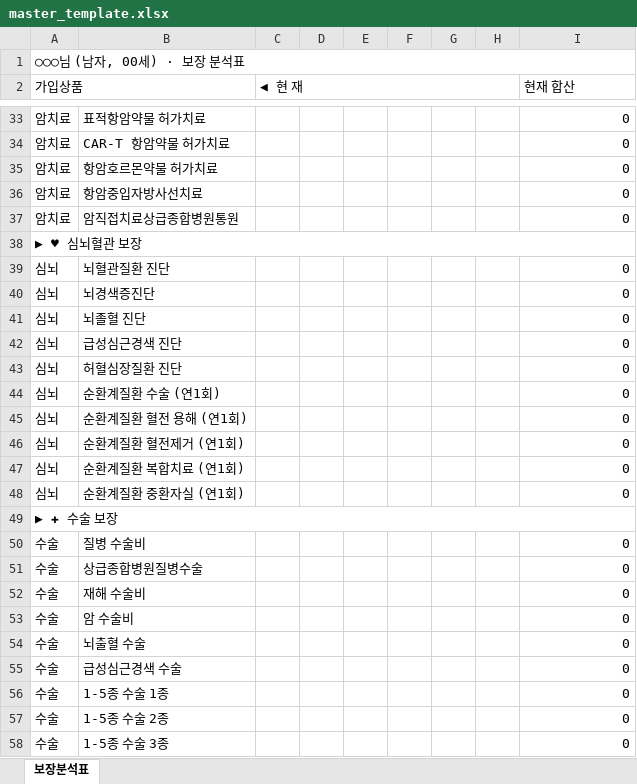
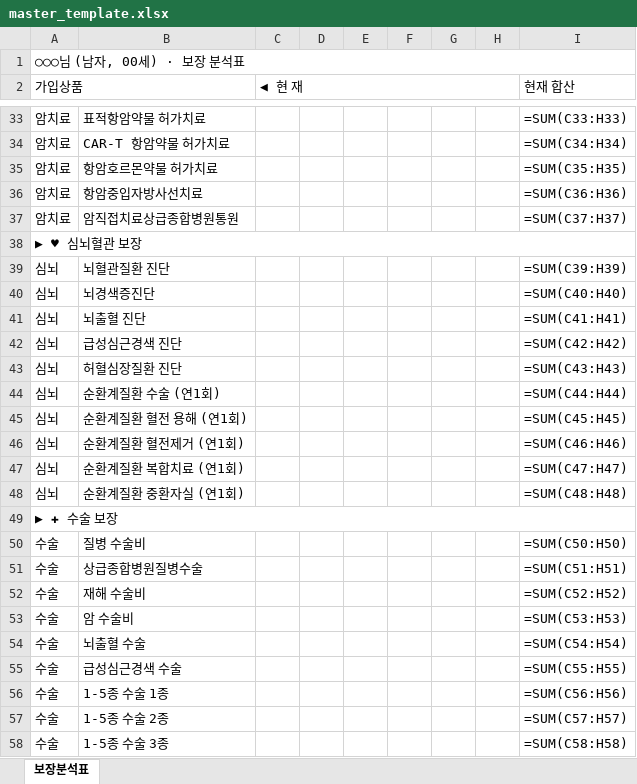
Before and after one commit to daecan110-cloud/FCPilot, an Excel workbook: templates/master_template.xlsx, sheet 보장분석표, drawn as a sheet; only a part is shown, gaps mark what is left out; values as stored, in another font and other column widths than the file's, no cell formats; formulas without a stored value are shown as written; removed rows and columns are numbered as before the commit, all else as after; the diff covers the shown part only; the diff names each change by its address in the sheet, - before the commit and + after, or states it on an @@ line.

```diff
--- a/templates/master_template.xlsx (sheet 보장분석표)
+++ b/templates/master_template.xlsx (sheet 보장분석표)
-I33 (현재 합산): 0
+I33 (현재 합산): =SUM(C33:H33)
-I34 (현재 합산): 0
+I34 (현재 합산): =SUM(C34:H34)
-I35 (현재 합산): 0
+I35 (현재 합산): =SUM(C35:H35)
-I36 (현재 합산): 0
+I36 (현재 합산): =SUM(C36:H36)
-I37 (현재 합산): 0
+I37 (현재 합산): =SUM(C37:H37)
-I39 (현재 합산): 0
+I39 (현재 합산): =SUM(C39:H39)
-I40 (현재 합산): 0
+I40 (현재 합산): =SUM(C40:H40)
-row 41: 심뇌 | 뇌졸혈 진단 |  |  |  |  |  |  | 0
+row 41: 심뇌 | 뇌출혈 진단 |  |  |  |  |  |  | =SUM(C41:H41)
-I42 (현재 합산): 0
+I42 (현재 합산): =SUM(C42:H42)
-I43 (현재 합산): 0
+I43 (현재 합산): =SUM(C43:H43)
-I44 (현재 합산): 0
+I44 (현재 합산): =SUM(C44:H44)
-I45 (현재 합산): 0
+I45 (현재 합산): =SUM(C45:H45)
-I46 (현재 합산): 0
+I46 (현재 합산): =SUM(C46:H46)
-I47 (현재 합산): 0
+I47 (현재 합산): =SUM(C47:H47)
-I48 (현재 합산): 0
+I48 (현재 합산): =SUM(C48:H48)
-I50 (현재 합산): 0
+I50 (현재 합산): =SUM(C50:H50)
-I51 (현재 합산): 0
+I51 (현재 합산): =SUM(C51:H51)
-I52 (현재 합산): 0
+I52 (현재 합산): =SUM(C52:H52)
-I53 (현재 합산): 0
+I53 (현재 합산): =SUM(C53:H53)
-I54 (현재 합산): 0
+I54 (현재 합산): =SUM(C54:H54)
-I55 (현재 합산): 0
+I55 (현재 합산): =SUM(C55:H55)
-I56 (현재 합산): 0
+I56 (현재 합산): =SUM(C56:H56)
-I57 (현재 합산): 0
+I57 (현재 합산): =SUM(C57:H57)
-I58 (현재 합산): 0
+I58 (현재 합산): =SUM(C58:H58)
```
Also changed, not shown: 1 added row, 1 removed row and 37 edited cells elsewhere in this sheet, cell formats, templates/master_template_12.xlsx, 1 other file.
